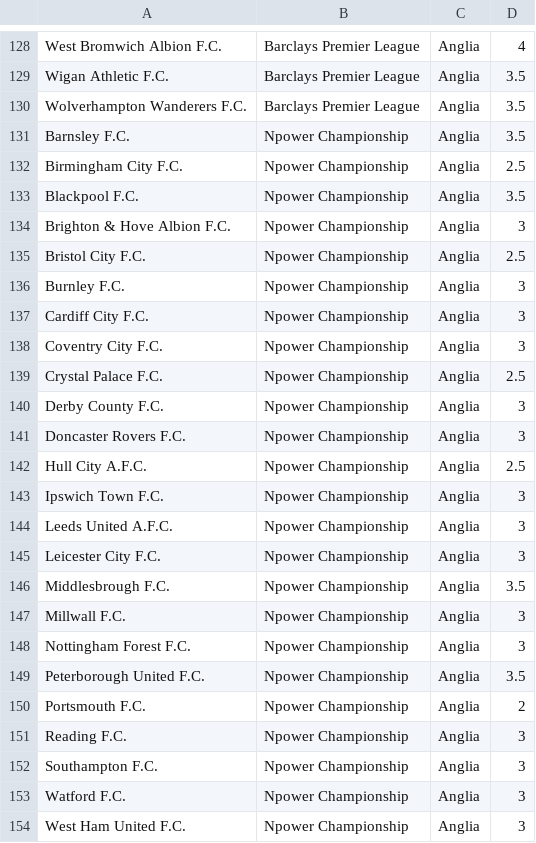
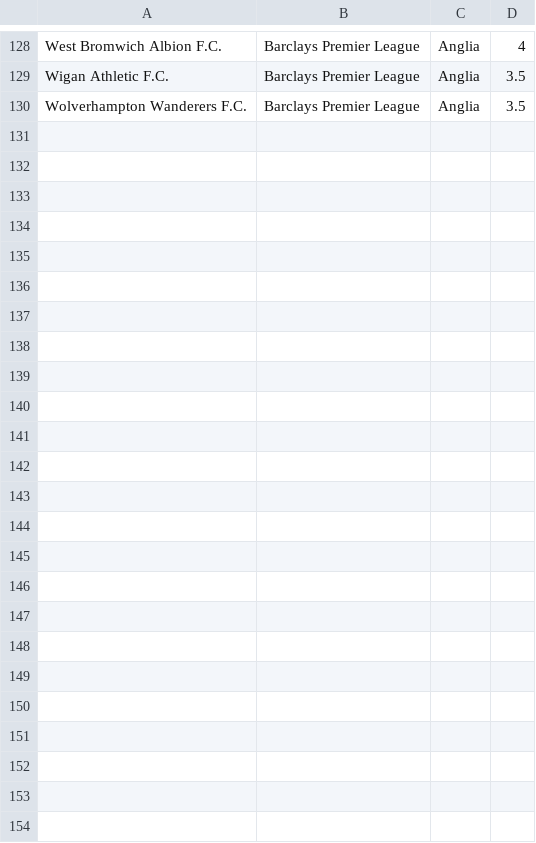
Before and after one commit to prondzyn/fifa-drawer, a CSV file: data/fifa12-teams.csv, drawn as a sheet; only a part is shown, gaps mark what is left out; the diff names each change by its address in the sheet, - before the commit and + after, or states it on an @@ line.

Commit message:
removing English Npower Championship

```diff
--- a/data/fifa12-teams.csv
+++ b/data/fifa12-teams.csv
-row 131: Barnsley F.C. | Npower Championship | Anglia | 3.5
-row 132: Birmingham City F.C. | Npower Championship | Anglia | 2.5
-row 133: Blackpool F.C. | Npower Championship | Anglia | 3.5
-row 134: Brighton & Hove Albion F.C. | Npower Championship | Anglia | 3
-row 135: Bristol City F.C. | Npower Championship | Anglia | 2.5
-row 136: Burnley F.C. | Npower Championship | Anglia | 3
-row 137: Cardiff City F.C. | Npower Championship | Anglia | 3
-row 138: Coventry City F.C. | Npower Championship | Anglia | 3
-row 139: Crystal Palace F.C. | Npower Championship | Anglia | 2.5
-row 140: Derby County F.C. | Npower Championship | Anglia | 3
-row 141: Doncaster Rovers F.C. | Npower Championship | Anglia | 3
-row 142: Hull City A.F.C. | Npower Championship | Anglia | 2.5
-row 143: Ipswich Town F.C. | Npower Championship | Anglia | 3
-row 144: Leeds United A.F.C. | Npower Championship | Anglia | 3
-row 145: Leicester City F.C. | Npower Championship | Anglia | 3
-row 146: Middlesbrough F.C. | Npower Championship | Anglia | 3.5
-row 147: Millwall F.C. | Npower Championship | Anglia | 3
-row 148: Nottingham Forest F.C. | Npower Championship | Anglia | 3
-row 149: Peterborough United F.C. | Npower Championship | Anglia | 3.5
-row 150: Portsmouth F.C. | Npower Championship | Anglia | 2
-row 151: Reading F.C. | Npower Championship | Anglia | 3
-row 152: Southampton F.C. | Npower Championship | Anglia | 3
-row 153: Watford F.C. | Npower Championship | Anglia | 3
-row 154: West Ham United F.C. | Npower Championship | Anglia | 3
```
